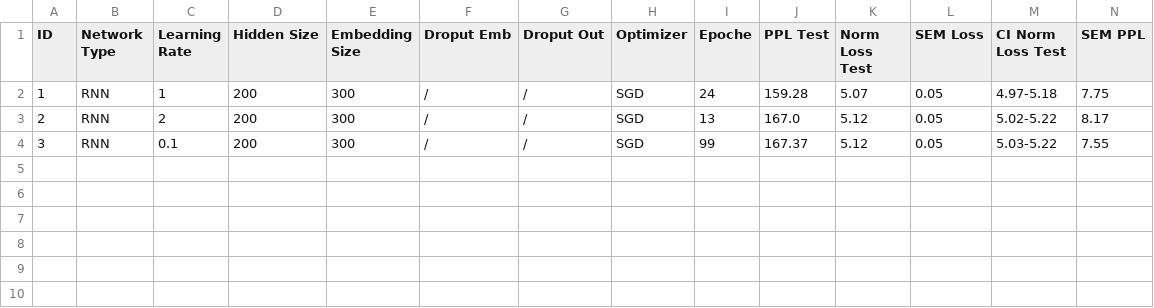
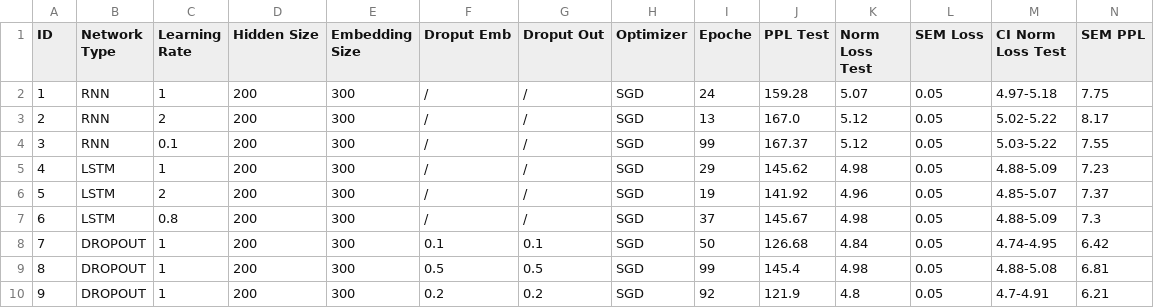
Before and after one commit to matteogrisenti/NLU-Projects, a CSV file: LM/A/experiments.csv, drawn as a sheet; only a part is shown; rows hold the shown columns only; the diff names each change by its address in the sheet, - before the commit and + after, or states it on an @@ line.

```diff
--- a/LM/A/experiments.csv
+++ b/LM/A/experiments.csv
+row 5: 4 | LSTM | 1 | 200 | 300 | / | / | SGD | 29 | 145.62 | 4.98 | 0.05 | 4.88-5.09 | 7.23
+row 6: 5 | LSTM | 2 | 200 | 300 | / | / | SGD | 19 | 141.92 | 4.96 | 0.05 | 4.85-5.07 | 7.37
+row 7: 6 | LSTM | 0.8 | 200 | 300 | / | / | SGD | 37 | 145.67 | 4.98 | 0.05 | 4.88-5.09 | 7.3
+row 8: 7 | DROPOUT | 1 | 200 | 300 | 0.1 | 0.1 | SGD | 50 | 126.68 | 4.84 | 0.05 | 4.74-4.95 | 6.42
+row 9: 8 | DROPOUT | 1 | 200 | 300 | 0.5 | 0.5 | SGD | 99 | 145.4 | 4.98 | 0.05 | 4.88-5.08 | 6.81
+row 10: 9 | DROPOUT | 1 | 200 | 300 | 0.2 | 0.2 | SGD | 92 | 121.9 | 4.8 | 0.05 | 4.7-4.91 | 6.21
```
Also changed, not shown: 54 other files.
